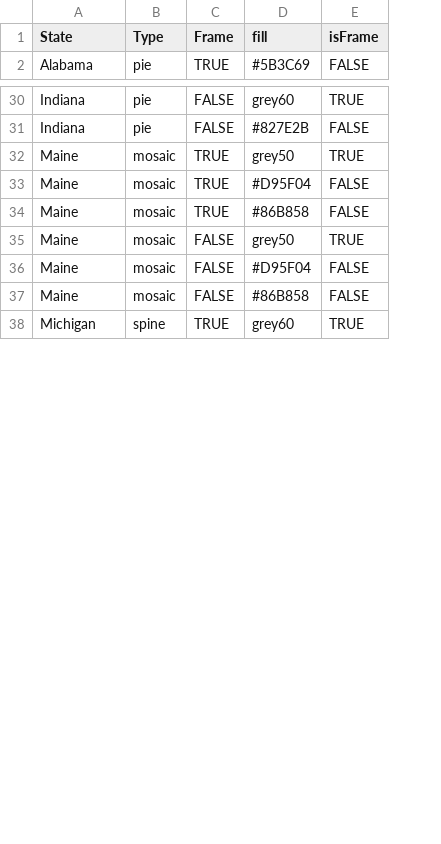
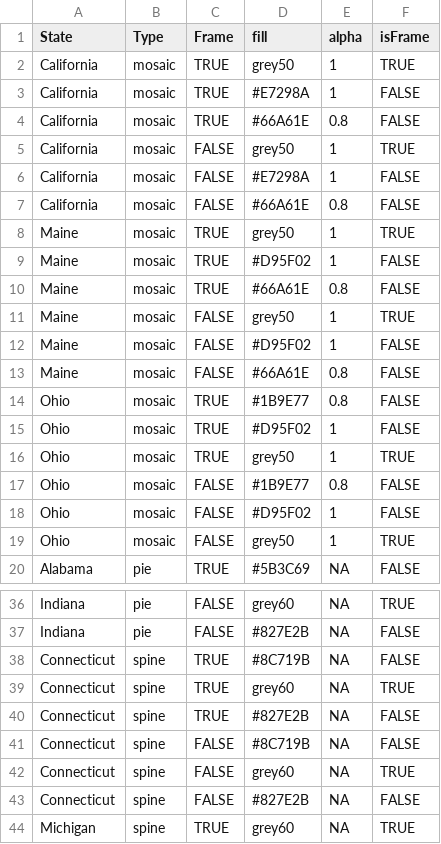
Before and after one commit to srvanderplas/Statistical_Atlas, a CSV file: data/PlotLabels.csv, drawn as a sheet; only a part is shown, gaps mark what is left out; removed rows and columns are numbered as before the commit, all else as after; the diff covers the shown part only; the diff names each change by its address in the sheet, - before the commit and + after, or states it on an @@ line.

Commit message:
Mosaic plot label code and updated PlotLabels.csv file with alpha blending

```diff
--- a/data/PlotLabels.csv
+++ b/data/PlotLabels.csv
+column E (alpha), row 20: NA; rows 36-37: NA | NA; row 44: NA
@@ row 8 moved to row 2: California @@
+row 3: California | mosaic | TRUE | #E7298A | 1 | FALSE
+row 4: California | mosaic | TRUE | #66A61E | 0.8 | FALSE
@@ row 11 moved to row 5: California @@
+row 6: California | mosaic | FALSE | #E7298A | 1 | FALSE
+row 7: California | mosaic | FALSE | #66A61E | 0.8 | FALSE
@@ row 32 moved to row 8: Maine @@
+row 9: Maine | mosaic | TRUE | #D95F02 | 1 | FALSE
+row 10: Maine | mosaic | TRUE | #66A61E | 0.8 | FALSE
@@ row 35 moved to row 11: Maine @@
+row 12: Maine | mosaic | FALSE | #D95F02 | 1 | FALSE
+row 13: Maine | mosaic | FALSE | #66A61E | 0.8 | FALSE
+row 14: Ohio | mosaic | TRUE | #1B9E77 | 0.8 | FALSE
+row 15: Ohio | mosaic | TRUE | #D95F02 | 1 | FALSE
@@ row 46 moved to row 16: Ohio @@
+row 17: Ohio | mosaic | FALSE | #1B9E77 | 0.8 | FALSE
+row 18: Ohio | mosaic | FALSE | #D95F02 | 1 | FALSE
@@ row 49 moved to row 19: Ohio @@
-row 33: Maine | mosaic | TRUE | #D95F04 | FALSE
-row 34: Maine | mosaic | TRUE | #86B858 | FALSE
-row 36: Maine | mosaic | FALSE | #D95F04 | FALSE
-row 37: Maine | mosaic | FALSE | #86B858 | FALSE
@@ row 14 moved to row 38: Connecticut @@
@@ row 15 moved to row 39: Connecticut @@
@@ row 16 moved to row 40: Connecticut @@
@@ row 17 moved to row 41: Connecticut @@
@@ row 18 moved to row 42: Connecticut @@
@@ row 19 moved to row 43: Connecticut @@
```
Also changed, not shown: 8 removed rows elsewhere in this file, 1 other file.
